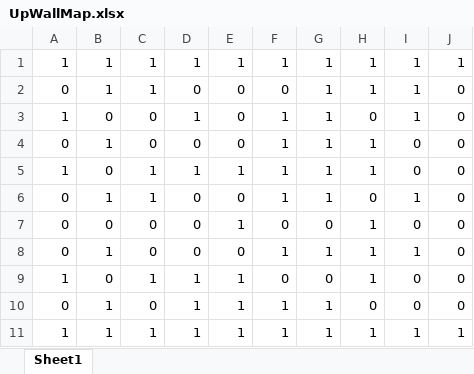
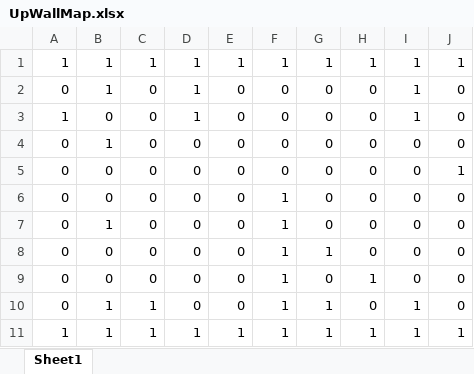
Before and after one commit to wizgame2023/LoadOut_G, an Excel workbook: media/Levels/Stage02/UpWallMap.xlsx, sheet Sheet1, drawn as a sheet; values as stored, in another font and other column widths than the file's, no borders; removed rows and columns are numbered as before the commit, all else as after; the diff names each change by its address in the sheet, - before the commit and + after, or states it on an @@ line.

Commit message:
stage2の修正完了

```diff
--- a/media/Levels/Stage02/UpWallMap.xlsx (sheet Sheet1)
+++ b/media/Levels/Stage02/UpWallMap.xlsx (sheet Sheet1)
-C2: 1
+C2: 0
-D2: 0
+D2: 1
-G2:G3: 1
+G2:G3: 0
-H2: 1
+H2: 0
-F3: 1
+F3: 0
+row 4: 0 | 1 | 0 | 0 | 0 | 0 | 0 | 0 | 0 | 0
+row 5: 0 | 0 | 0 | 0 | 0 | 0 | 0 | 0 | 0 | 1
+row 6: 0 | 0 | 0 | 0 | 0 | 1 | 0 | 0 | 0 | 0
-G7: 1
+G7: 0
-H7:H8: 1
+H7:H8: 0
-A8: 1
+A8: 0
-C8: 1
+C8: 0
-D8: 1
+D8: 0
-E8: 1
+E8: 0
+row 9: 0 | 0 | 0 | 0 | 0 | 1 | 0 | 1 | 0 | 0
-row 7: 0 | 0 | 0 | 0 | 1 | 0 | 0 | 1 | 0 | 0
-row 8: 0 | 1 | 0 | 0 | 0 | 1 | 1 | 1 | 1 | 0
-row 9: 1 | 0 | 1 | 1 | 1 | 0 | 0 | 1 | 0 | 0
-row 10: 0 | 1 | 0 | 1 | 1 | 1 | 1 | 0 | 0 | 0
```
Also changed, not shown: media/Levels/Stage02/GroundMap.xlsx, media/Levels/Stage02/RightWallMap.xlsx, 3 other files.
